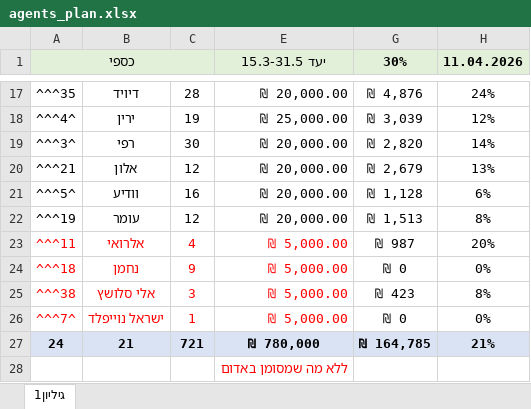
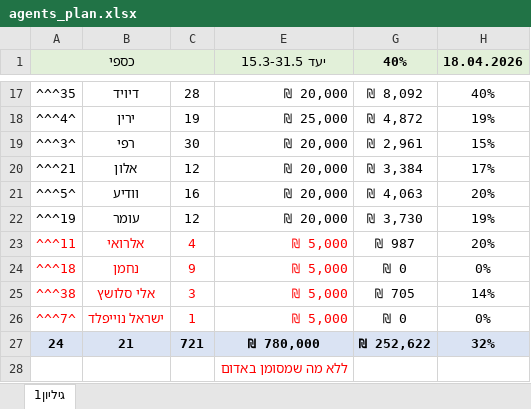
Before and after one commit to or-raito/raito-dashboard, an Excel workbook: data/agents/agents_plan.xlsx, sheet גיליון1, drawn as a sheet; only a part is shown, gaps mark what is left out; values as stored, in another font and other column widths than the file's, no borders; the diff covers the shown part only; the diff names each change by its address in the sheet, - before the commit and + after, or states it on an @@ line.

```diff
--- a/data/agents/agents_plan.xlsx (sheet גיליון1)
+++ b/data/agents/agents_plan.xlsx (sheet גיליון1)
-G1: 30%
+G1: 40%
-H1: 11.04.2026
+H1: 18.04.2026
-E17 (יעד 15.3-31.5): ₪ 20,000.00
+E17 (יעד 15.3-31.5): ₪ 20,000
-G17 (40%): ₪ 4,876
+G17 (40%): ₪ 8,092
-H17 (18.04.2026): 24%
+H17 (18.04.2026): 40%
-E18 (יעד 15.3-31.5): ₪ 25,000.00
+E18 (יעד 15.3-31.5): ₪ 25,000
-G18 (40%): ₪ 3,039
+G18 (40%): ₪ 4,872
-H18 (18.04.2026): 12%
+H18 (18.04.2026): 19%
-E19:E22 (יעד 15.3-31.5): ₪ 20,000.00
+E19:E22 (יעד 15.3-31.5): ₪ 20,000
-G19 (40%): ₪ 2,820
+G19 (40%): ₪ 2,961
-H19 (18.04.2026): 14%
+H19 (18.04.2026): 15%
-G20 (40%): ₪ 2,679
+G20 (40%): ₪ 3,384
-H20 (18.04.2026): 13%
+H20 (18.04.2026): 17%
-G21 (40%): ₪ 1,128
+G21 (40%): ₪ 4,063
-H21 (18.04.2026): 6%
+H21 (18.04.2026): 20%
-G22 (40%): ₪ 1,513
+G22 (40%): ₪ 3,730
-H22 (18.04.2026): 8%
+H22 (18.04.2026): 19%
-E23:E26 (יעד 15.3-31.5): ₪ 5,000.00
+E23:E26 (יעד 15.3-31.5): ₪ 5,000
-G25 (40%): ₪ 423
+G25 (40%): ₪ 705
-H25 (18.04.2026): 8%
+H25 (18.04.2026): 14%
-G27 (40%): ₪ 164,785
+G27 (40%): ₪ 252,622
-H27 (18.04.2026): 21%
+H27 (18.04.2026): 32%
```
Also changed, not shown: 40 edited cells elsewhere in this sheet, formulas that keep their value.
